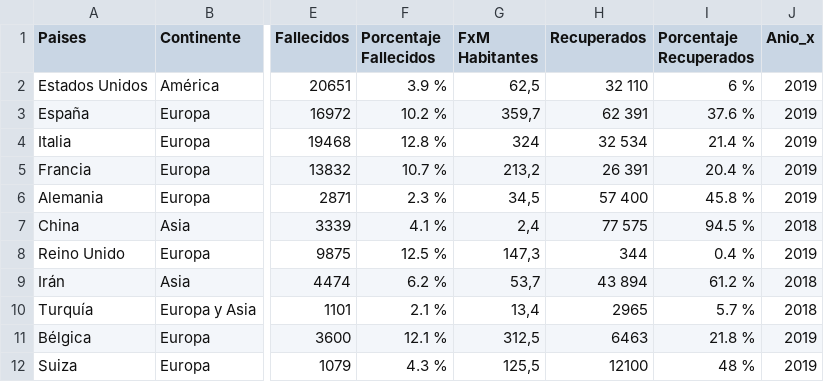
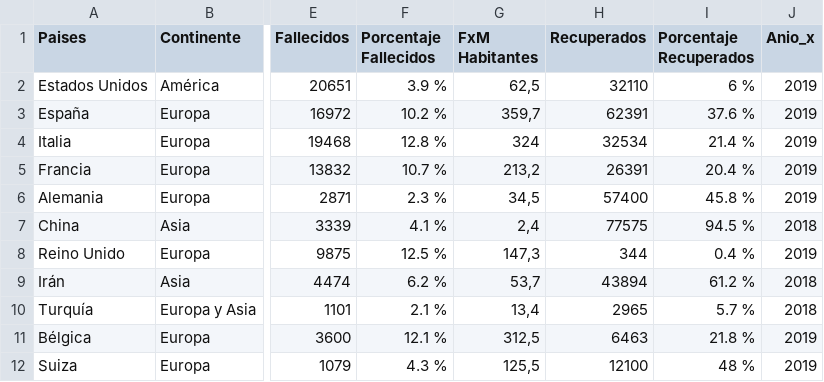
Before and after one commit to JorgeSaNel/PRA-1-Coronavirus-, a CSV file: csv/Coronavirus.csv, drawn as a sheet; only a part is shown, gaps mark what is left out; the diff names each change by its address in the sheet, - before the commit and + after, or states it on an @@ line.

Commit message:
Recuperados formateados

```diff
--- a/csv/Coronavirus.csv
+++ b/csv/Coronavirus.csv
-H2 (Recuperados): 32 110
+H2 (Recuperados): 32110
-H3 (Recuperados): 62 391
+H3 (Recuperados): 62391
-H4 (Recuperados): 32 534
+H4 (Recuperados): 32534
-H5 (Recuperados): 26 391
+H5 (Recuperados): 26391
-H6 (Recuperados): 57 400
+H6 (Recuperados): 57400
-H7 (Recuperados): 77 575
+H7 (Recuperados): 77575
-H9 (Recuperados): 43 894
+H9 (Recuperados): 43894
```
Also changed, not shown: 2 other files.
